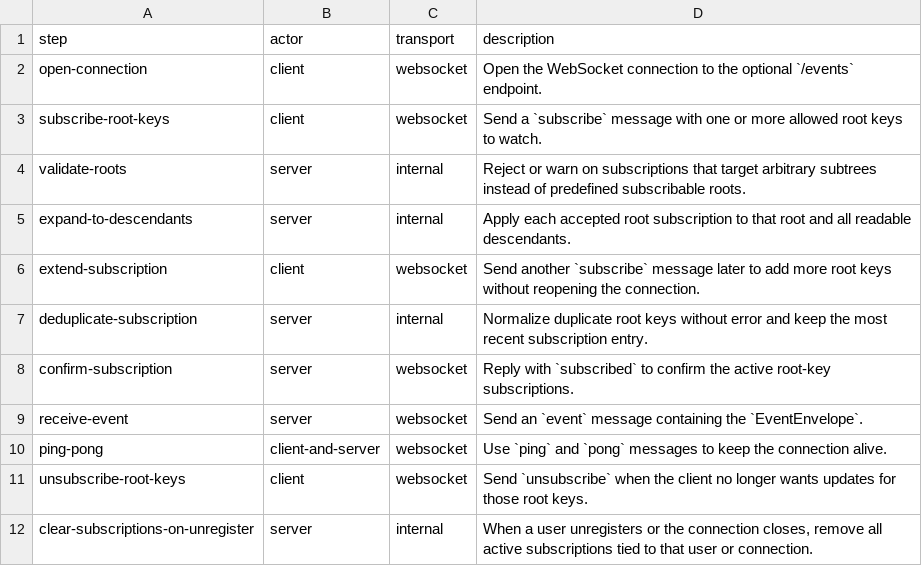
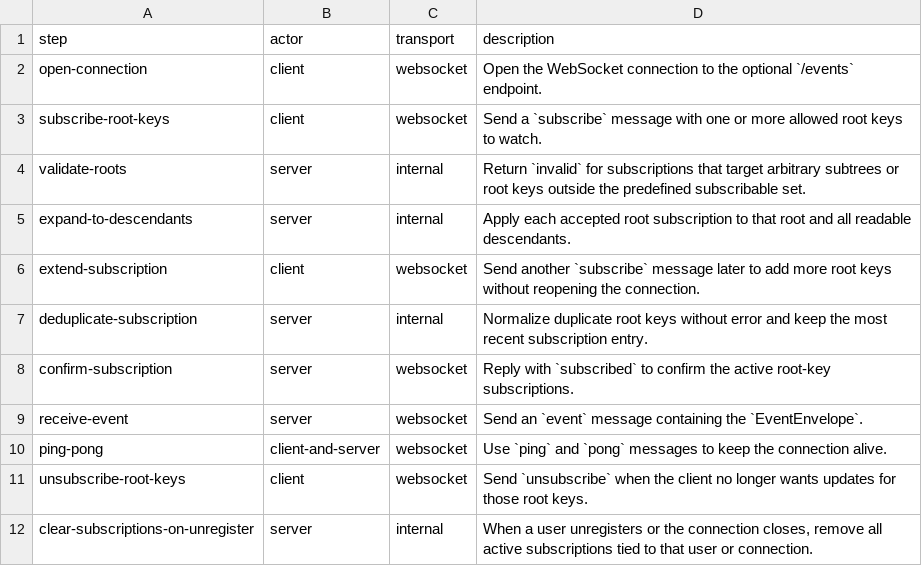
Before and after one commit to flarebyte/chatty_ratatoskr, a CSV file: doc/design-meta/examples/websocket-flow.csv, drawn as a sheet.

```diff
--- a/doc/design-meta/examples/websocket-flow.csv
+++ b/doc/design-meta/examples/websocket-flow.csv
@@ -3,3 +3,3 @@ open-connection,client,websocket,Open the WebSocket connection to the optional `
 subscribe-root-keys,client,websocket,Send a `subscribe` message with one or more allowed root keys to watch.
-validate-roots,server,internal,Reject or warn on subscriptions that target arbitrary subtrees instead of predefined subscribable roots.
+validate-roots,server,internal,Return `invalid` for subscriptions that target arbitrary subtrees or root keys outside the predefined subscribable set.
 expand-to-descendants,server,internal,Apply each accepted root subscription to that root and all readable descendants.
```
Also changed, not shown: doc/design-meta/examples/websocket-rules.csv, 3 other files.
